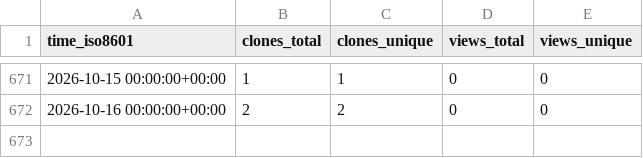
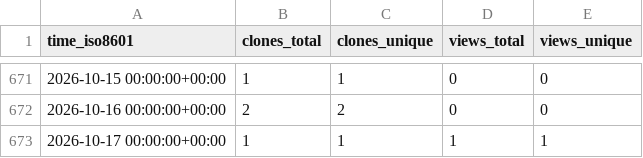
Before and after one commit to mcmarius/traffic-stats, a CSV file: mcmarius/pbd/ghrs-data/views_clones_aggregate.csv, drawn as a sheet; only a part is shown, gaps mark what is left out.

```diff
--- a/mcmarius/pbd/ghrs-data/views_clones_aggregate.csv
+++ b/mcmarius/pbd/ghrs-data/views_clones_aggregate.csv
@@ -672 +672,2 @@ time_iso8601,clones_total,clones_unique,views_total,views_unique
 2026-10-16 00:00:00+00:00,2,2,0,0
+2026-10-17 00:00:00+00:00,1,1,1,1
```
Also changed, not shown: 1 other file.
